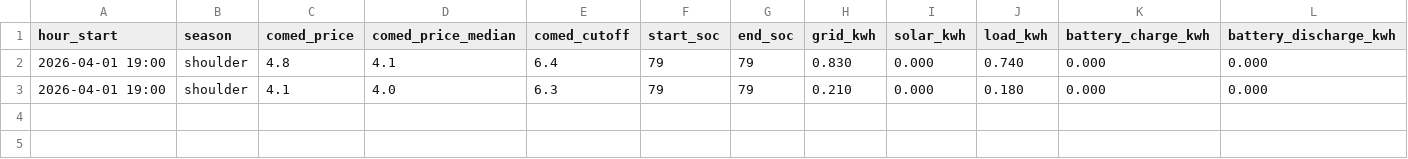
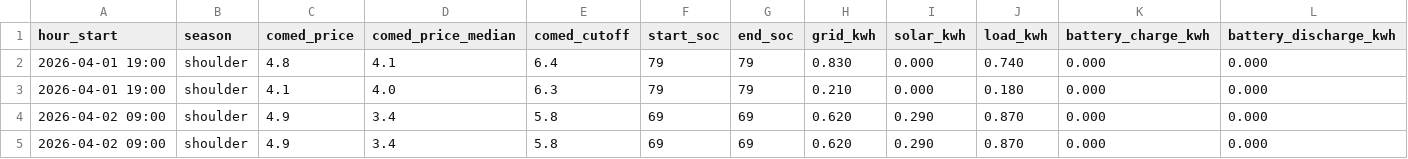
Before and after one commit to vosslab/battery-control, a CSV file: data/hourly_history.csv, drawn as a sheet; only a part is shown; rows hold the shown columns only; the diff names each change by its address in the sheet, - before the commit and + after, or states it on an @@ line.

```diff
--- a/data/hourly_history.csv
+++ b/data/hourly_history.csv
+row 4: 2026-04-02 09:00 | shoulder | 4.9 | 3.4 | 5.8 | 69 | 69 | 0.620 | 0.290 | 0.870 | 0.000 | 0.000
+row 5: 2026-04-02 09:00 | shoulder | 4.9 | 3.4 | 5.8 | 69 | 69 | 0.620 | 0.290 | 0.870 | 0.000 | 0.000
```
Also changed, not shown: 6 other files.
